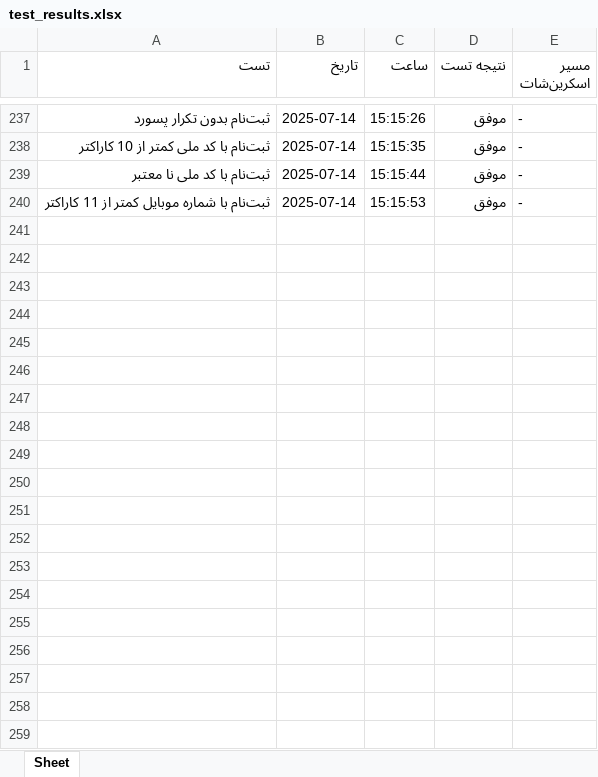
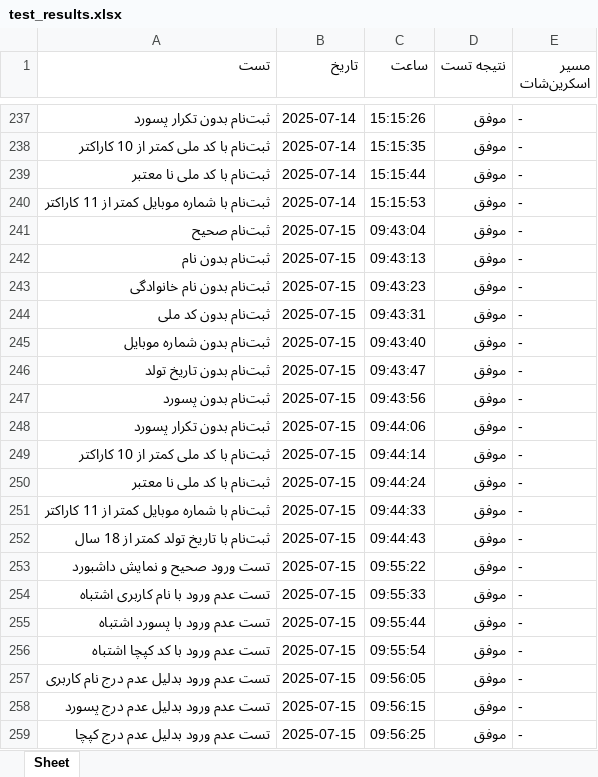
Before and after one commit to Pejiman/online-meetings, an Excel workbook: test_results.xlsx, sheet Sheet, drawn as a sheet; only a part is shown, gaps mark what is left out; values as stored, in another font and other column widths than the file's, no borders; the diff covers the shown part only; the diff names each change by its address in the sheet, - before the commit and + after, or states it on an @@ line.

```diff
--- a/test_results.xlsx (sheet Sheet)
+++ b/test_results.xlsx (sheet Sheet)
+row 241: ثبت‌نام صحیح | 2025-07-15 | 09:43:04 | موفق | -
+row 242: ثبت‌نام بدون نام | 2025-07-15 | 09:43:13 | موفق | -
+row 243: ثبت‌نام بدون نام خانوادگی | 2025-07-15 | 09:43:23 | موفق | -
+row 244: ثبت‌نام بدون کد ملی | 2025-07-15 | 09:43:31 | موفق | -
+row 245: ثبت‌نام بدون شماره موبایل | 2025-07-15 | 09:43:40 | موفق | -
+row 246: ثبت‌نام بدون تاریخ تولد | 2025-07-15 | 09:43:47 | موفق | -
+row 247: ثبت‌نام بدون پسورد | 2025-07-15 | 09:43:56 | موفق | -
+row 248: ثبت‌نام بدون تکرار پسورد | 2025-07-15 | 09:44:06 | موفق | -
+row 249: ثبت‌نام با کد ملی کمتر از 10 کاراکتر | 2025-07-15 | 09:44:14 | موفق | -
+row 250: ثبت‌نام با کد ملی نا معتبر | 2025-07-15 | 09:44:24 | موفق | -
+row 251: ثبت‌نام با شماره موبایل کمتر از 11 کاراکتر | 2025-07-15 | 09:44:33 | موفق | -
+row 252: ثبت‌نام با تاریخ تولد کمتر از 18 سال | 2025-07-15 | 09:44:43 | موفق | -
+row 253: تست ورود صحیح و نمایش داشبورد | 2025-07-15 | 09:55:22 | موفق | -
+row 254: تست عدم ورود با نام کاربری اشتباه | 2025-07-15 | 09:55:33 | موفق | -
+row 255: تست عدم ورود با پسورد اشتباه | 2025-07-15 | 09:55:44 | موفق | -
+row 256: تست عدم ورود با کد کپچا اشتباه | 2025-07-15 | 09:55:54 | موفق | -
+row 257: تست عدم ورود بدلیل عدم درج نام کاربری | 2025-07-15 | 09:56:05 | موفق | -
+row 258: تست عدم ورود بدلیل عدم درج پسورد | 2025-07-15 | 09:56:15 | موفق | -
+row 259: تست عدم ورود بدلیل عدم درج کپچا | 2025-07-15 | 09:56:25 | موفق | -
```
Also changed, not shown: 212 added rows elsewhere in this sheet, 6 other files.
